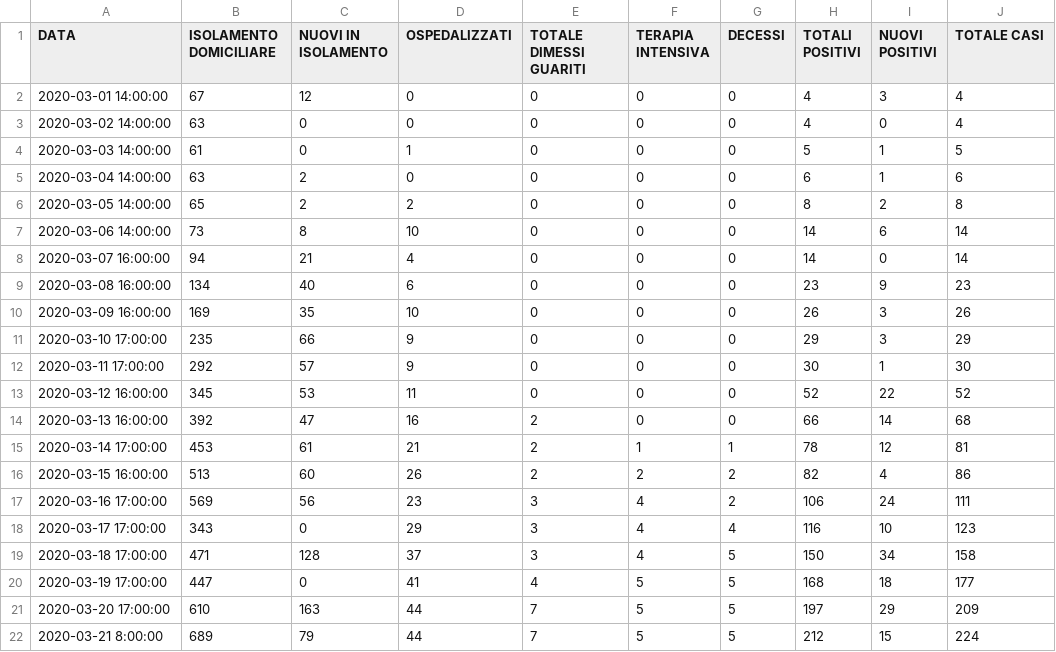
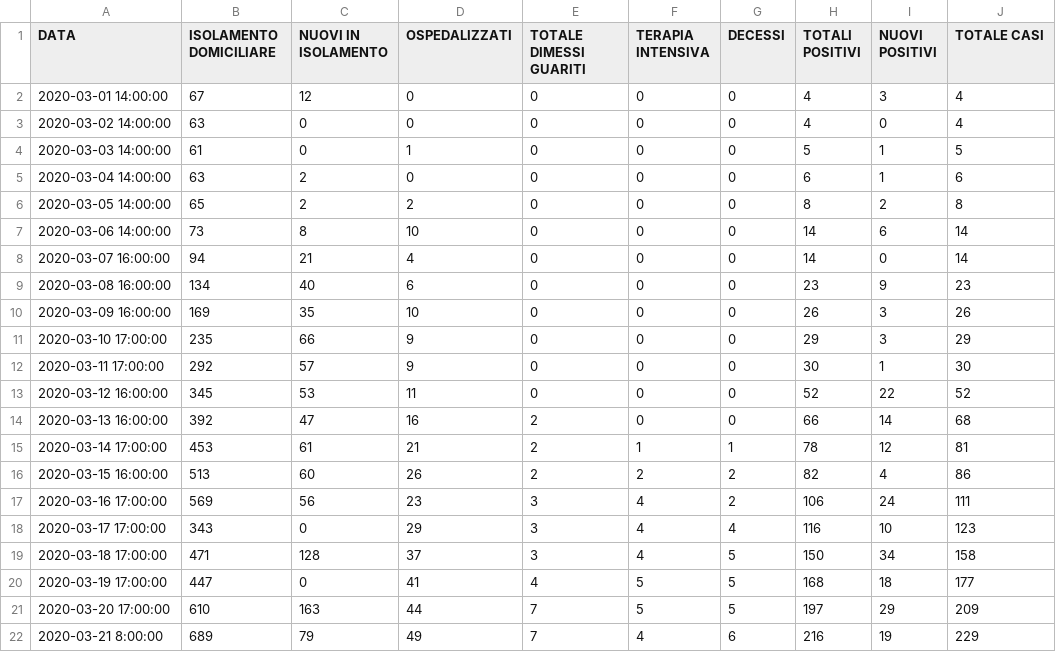
Before and after one commit to Feibio93/COVID-19-BL, a CSV file: Opendata-formato-csv/dati_aggiornati.csv, drawn as a sheet.

Commit message:
Aggiornamento del 21/03, ore 17:00

```diff
--- a/Opendata-formato-csv/dati_aggiornati.csv
+++ b/Opendata-formato-csv/dati_aggiornati.csv
@@ -21,2 +21,2 @@ DATA,ISOLAMENTO DOMICILIARE,NUOVI IN ISOLAMENTO,OSPEDALIZZATI,TOTALE DIMESSI GUA
 2020-03-20 17:00:00,610,163,44,7,5,5,197,29,209
-2020-03-21 8:00:00,689,79,44,7,5,5,212,15,224
+2020-03-21 8:00:00,689,79,49,7,4,6,216,19,229
```
